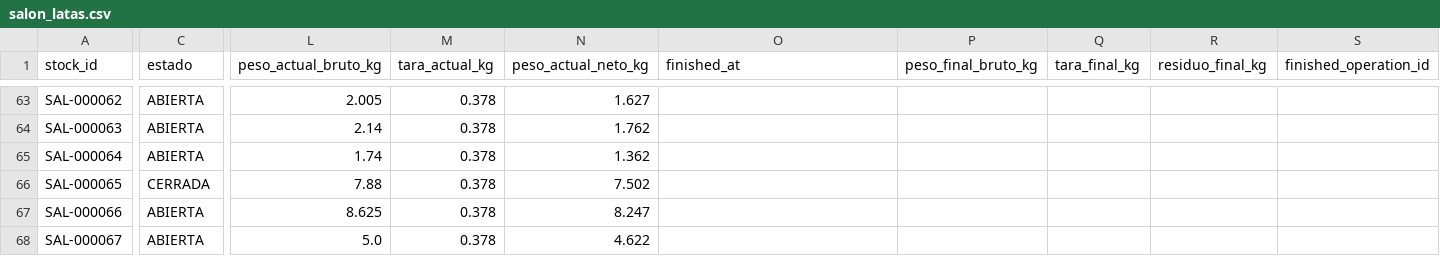
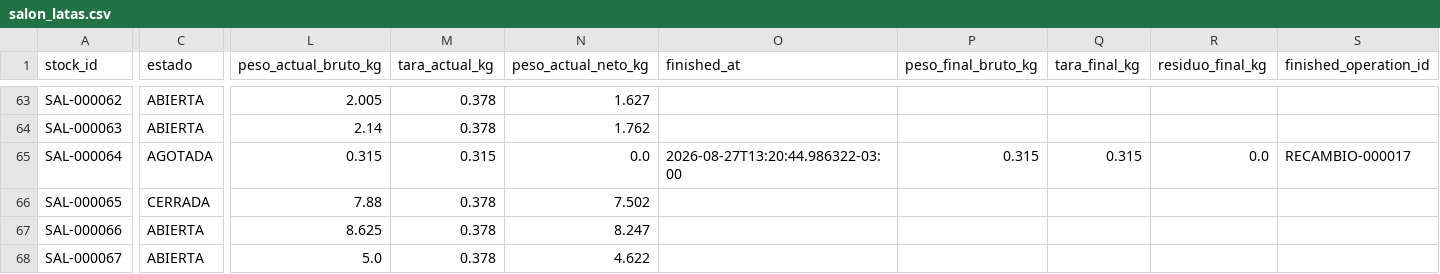
Before and after one commit to Chiquitolina/hela-saas, a CSV file: data/salon_latas.csv, drawn as a sheet; only a part is shown, gaps mark what is left out; the diff covers the shown part only; the diff names each change by its address in the sheet, - before the commit and + after, or states it on an @@ line.

```diff
--- a/data/salon_latas.csv
+++ b/data/salon_latas.csv
-C65 (estado): ABIERTA
+C65 (estado): AGOTADA
-L65 (peso_actual_bruto_kg): 1.74
+L65 (peso_actual_bruto_kg): 0.315
-M65 (tara_actual_kg): 0.378
+M65 (tara_actual_kg): 0.315
-N65 (peso_actual_neto_kg): 1.362
+N65 (peso_actual_neto_kg): 0.0
-O65 (finished_at): (empty)
+O65 (finished_at): 2026-08-27T13:20:44.986322-03:00
-P65 (peso_final_bruto_kg): (empty)
+P65 (peso_final_bruto_kg): 0.315
-Q65 (tara_final_kg): (empty)
+Q65 (tara_final_kg): 0.315
-R65 (residuo_final_kg): (empty)
+R65 (residuo_final_kg): 0.0
-S65 (finished_operation_id): (empty)
+S65 (finished_operation_id): RECAMBIO-000017
```
Also changed, not shown: 4 added rows and 47 edited cells elsewhere in this file, data/camera_stock.csv, data/weeks.csv, 2 other files.
